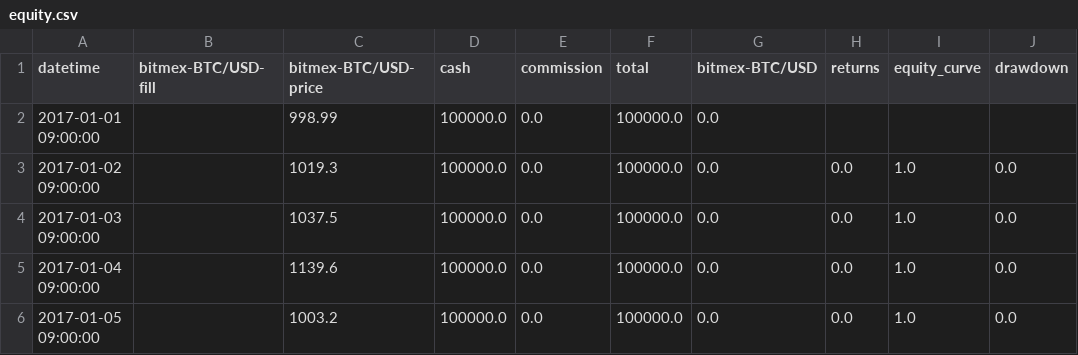
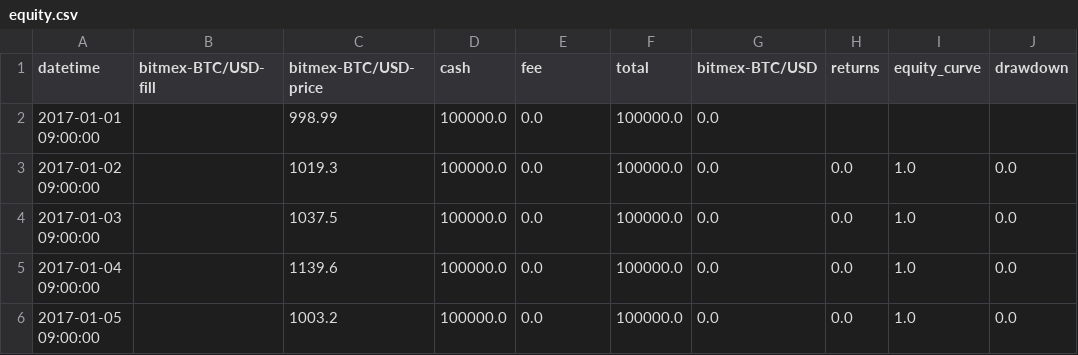
Before and after one commit to Dvisacker/backtrader, a CSV file: results/2019-06-05 12:14:41.247712/equity.csv, drawn as a sheet; only a part is shown.

Commit message:
started working on bitmex/BTC based backtester

```diff
--- a/results/2019-06-05 12:14:41.247712/equity.csv
+++ b/results/2019-06-05 12:14:41.247712/equity.csv
@@ -1,2 +1,2 @@
-datetime,bitmex-BTC/USD-fill,bitmex-BTC/USD-price,cash,commission,total,bitmex-BTC/USD,returns,equity_curve,drawdown
+datetime,bitmex-BTC/USD-fill,bitmex-BTC/USD-price,cash,fee,total,bitmex-BTC/USD,returns,equity_curve,drawdown
 2017-01-01 09:00:00,,998.99,100000.0,0.0,100000.0,0.0,,,
```
Also changed, not shown: scripts/saved/dump-2019-06-06 19:25:27.677361/data.csv, scripts/saved/dump-2019-06-06 19:25:27.677361/holdings.csv, 23 other files.
